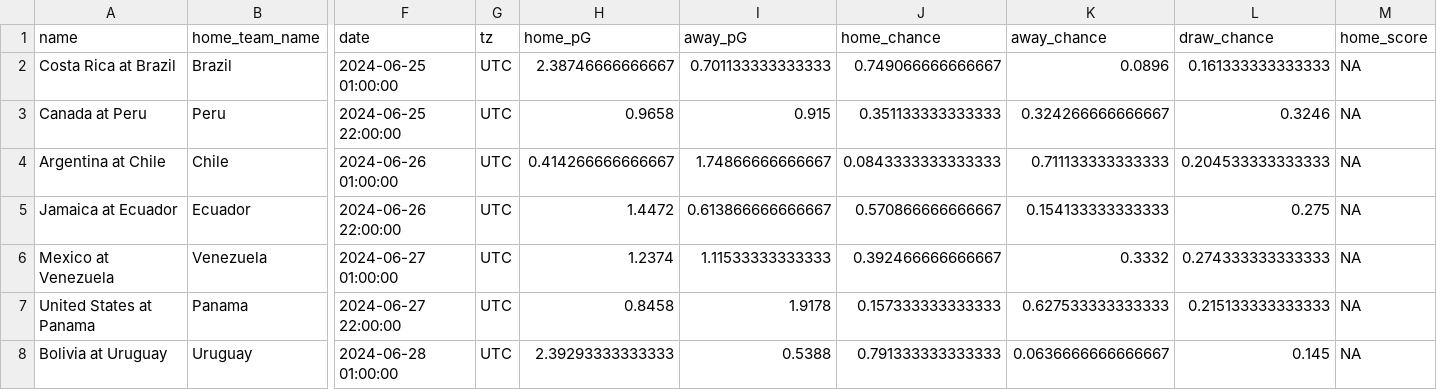
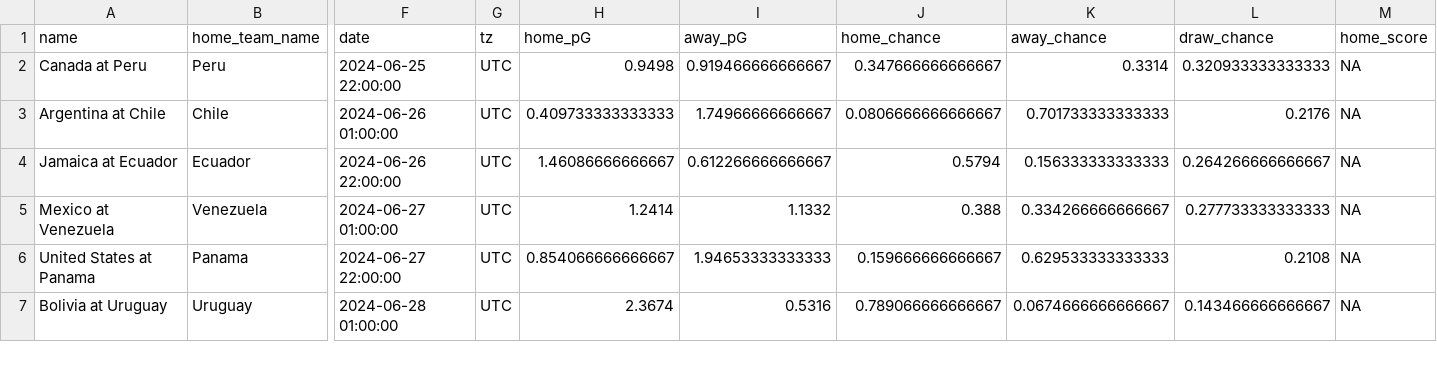
Before and after one commit to zecellomaster/tprdatarepo, a CSV file: 2024 Copa/CopaRefinedScoreTable.csv, drawn as a sheet; only a part is shown, gaps mark what is left out; removed rows and columns are numbered as before the commit, all else as after; rows hold the shown columns only; the diff covers the shown part only; the diff names each change by its address in the sheet, - before the commit and + after, or states it on an @@ line.

Commit message:
2024 Copa America update on 2024-06-24 22:59:15 EDT

```diff
--- a/2024 Copa/CopaRefinedScoreTable.csv
+++ b/2024 Copa/CopaRefinedScoreTable.csv
-row 2: Costa Rica at Brazil | Brazil | 2024-06-25 01:00:00 | UTC | 2.38746666666667 | 0.701133333333333 | 0.749066666666667 | 0.0896 | 0.161333333333333 | NA
-H2 (home_pG): 0.9658
+H2 (home_pG): 0.9498
-I2 (away_pG): 0.915
+I2 (away_pG): 0.919466666666667
-J2 (home_chance): 0.351133333333333
+J2 (home_chance): 0.347666666666667
-K2 (away_chance): 0.324266666666667
+K2 (away_chance): 0.3314
-L2 (draw_chance): 0.3246
+L2 (draw_chance): 0.320933333333333
-H3 (home_pG): 0.414266666666667
+H3 (home_pG): 0.409733333333333
-I3 (away_pG): 1.74866666666667
+I3 (away_pG): 1.74966666666667
-J3 (home_chance): 0.0843333333333333
+J3 (home_chance): 0.0806666666666667
-K3 (away_chance): 0.711133333333333
+K3 (away_chance): 0.701733333333333
-L3 (draw_chance): 0.204533333333333
+L3 (draw_chance): 0.2176
-H4 (home_pG): 1.4472
+H4 (home_pG): 1.46086666666667
-I4 (away_pG): 0.613866666666667
+I4 (away_pG): 0.612266666666667
-J4 (home_chance): 0.570866666666667
+J4 (home_chance): 0.5794
-K4 (away_chance): 0.154133333333333
+K4 (away_chance): 0.156333333333333
-L4 (draw_chance): 0.275
+L4 (draw_chance): 0.264266666666667
-H5 (home_pG): 1.2374
+H5 (home_pG): 1.2414
-I5 (away_pG): 1.11533333333333
+I5 (away_pG): 1.1332
-J5 (home_chance): 0.392466666666667
+J5 (home_chance): 0.388
-K5 (away_chance): 0.3332
+K5 (away_chance): 0.334266666666667
-L5 (draw_chance): 0.274333333333333
+L5 (draw_chance): 0.277733333333333
-H6 (home_pG): 0.8458
+H6 (home_pG): 0.854066666666667
-I6 (away_pG): 1.9178
+I6 (away_pG): 1.94653333333333
-J6 (home_chance): 0.157333333333333
+J6 (home_chance): 0.159666666666667
-K6 (away_chance): 0.627533333333333
+K6 (away_chance): 0.629533333333333
-L6 (draw_chance): 0.215133333333333
+L6 (draw_chance): 0.2108
-H7 (home_pG): 2.39293333333333
+H7 (home_pG): 2.3674
-I7 (away_pG): 0.5388
+I7 (away_pG): 0.5316
-J7 (home_chance): 0.791333333333333
+J7 (home_chance): 0.789066666666667
-K7 (away_chance): 0.0636666666666667
+K7 (away_chance): 0.0674666666666667
-L7 (draw_chance): 0.145
+L7 (draw_chance): 0.143466666666667
```
Also changed, not shown: 50 edited cells elsewhere in this file, 2024 Copa/CopaStoredScoreTable.csv, 2024 Copa/CopaTournamentOdds.csv, 4 other files.
